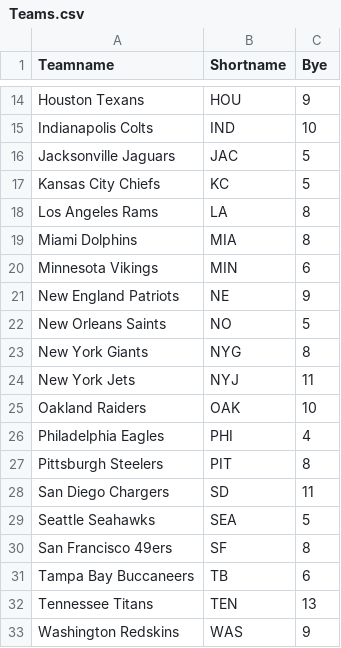
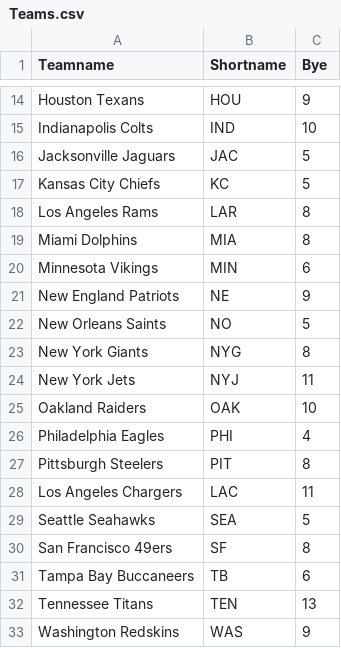
Before and after one commit to shapirok/ffdraft, a CSV file: ffdraft/Data/Teams.csv, drawn as a sheet; only a part is shown, gaps mark what is left out.

```diff
--- a/ffdraft/Data/Teams.csv
+++ b/ffdraft/Data/Teams.csv
@@ -17,3 +17,3 @@ Jacksonville Jaguars	JAC	5
 Kansas City Chiefs	KC	5
-Los Angeles Rams	LA	8
+Los Angeles Rams	LAR	8
 Miami Dolphins	MIA	8
@@ -27,3 +27,3 @@ Philadelphia Eagles	PHI	4
 Pittsburgh Steelers	PIT	8
-San Diego Chargers	SD	11
+Los Angeles Chargers	LAC	11
 Seattle Seahawks	SEA	5
```
Also changed, not shown: ffdraft/Data/ffCheatSheet.csv, ffdraft/Data/injuryreport.csv, 7 other files.
